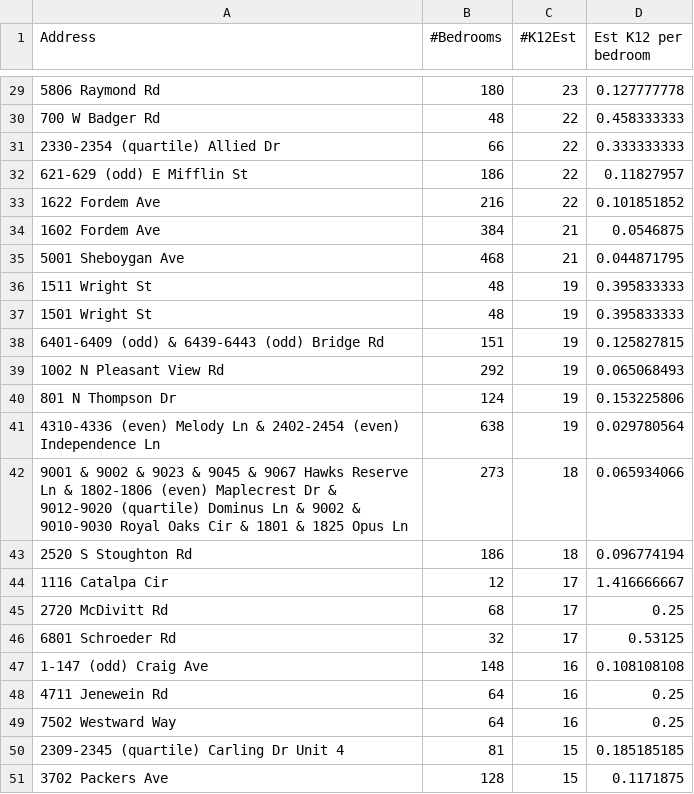
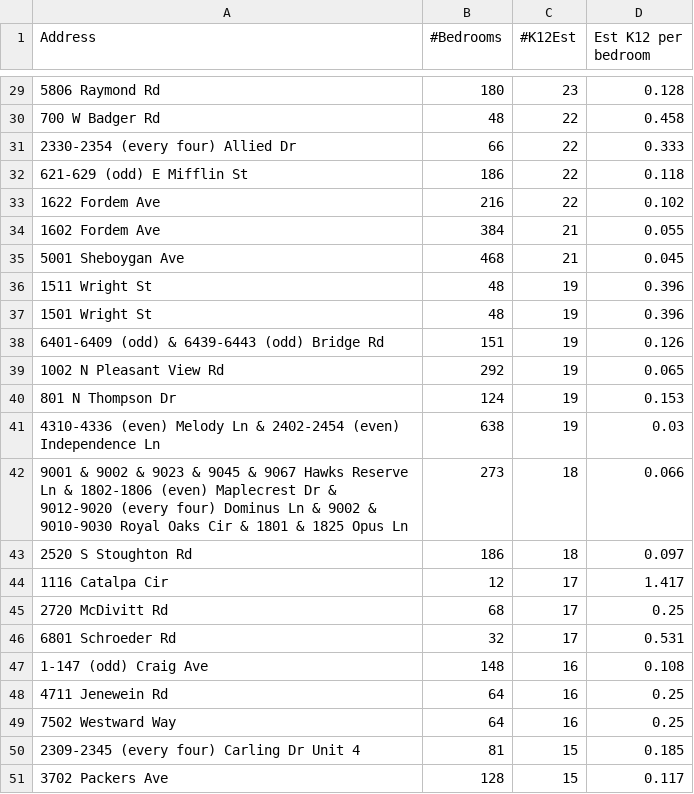
Before and after one commit to wesley0628/Internet-Access-Analysis, a CSV file: Top50_final_result.csv, drawn as a sheet; only a part is shown, gaps mark what is left out; the diff covers the shown part only.

```diff
--- a/Top50_final_result.csv
+++ b/Top50_final_result.csv
@@ -29,23 +29,23 @@ Address,#Bedrooms,#K12Est,Est K12 per bedroom
-5806 Raymond Rd,180,23,0.127777778
-700 W Badger Rd,48,22,0.458333333
-2330-2354 (quartile) Allied Dr,66,22,0.333333333
-621-629 (odd) E Mifflin St,186,22,0.11827957
-1622 Fordem Ave,216,22,0.101851852
-1602 Fordem Ave,384,21,0.0546875
-5001 Sheboygan Ave,468,21,0.044871795
-1511 Wright St,48,19,0.395833333
-1501 Wright St,48,19,0.395833333
-6401-6409 (odd) & 6439-6443 (odd) Bridge Rd,151,19,0.125827815
-1002 N Pleasant View Rd,292,19,0.065068493
-801 N Thompson Dr,124,19,0.153225806
-4310-4336 (even) Melody Ln & 2402-2454 (even) Independence Ln,638,19,0.029780564
-9001 & 9002 & 9023 & 9045 & 9067 Hawks Reserve Ln & 1802-1806 (even) Maplecrest Dr & 9012-9020 (quartile) Dominus Ln & 9002 & 9010-9030 Royal Oaks Cir & 1801 & 1825 Opus Ln,273,18,0.065934066
-2520 S Stoughton Rd,186,18,0.096774194
-1116 Catalpa Cir,12,17,1.416666667
+5806 Raymond Rd,180,23,0.128
+700 W Badger Rd,48,22,0.458
+2330-2354 (every four) Allied Dr,66,22,0.333
+621-629 (odd) E Mifflin St,186,22,0.118
+1622 Fordem Ave,216,22,0.102
+1602 Fordem Ave,384,21,0.055
+5001 Sheboygan Ave,468,21,0.045
+1511 Wright St,48,19,0.396
+1501 Wright St,48,19,0.396
+6401-6409 (odd) & 6439-6443 (odd) Bridge Rd,151,19,0.126
+1002 N Pleasant View Rd,292,19,0.065
+801 N Thompson Dr,124,19,0.153
+4310-4336 (even) Melody Ln & 2402-2454 (even) Independence Ln,638,19,0.03
+9001 & 9002 & 9023 & 9045 & 9067 Hawks Reserve Ln & 1802-1806 (even) Maplecrest Dr & 9012-9020 (every four) Dominus Ln & 9002 & 9010-9030 Royal Oaks Cir & 1801 & 1825 Opus Ln,273,18,0.066
+2520 S Stoughton Rd,186,18,0.097
+1116 Catalpa Cir,12,17,1.417
 2720 McDivitt Rd,68,17,0.25
-6801 Schroeder Rd,32,17,0.53125
-1-147 (odd) Craig Ave,148,16,0.108108108
+6801 Schroeder Rd,32,17,0.531
+1-147 (odd) Craig Ave,148,16,0.108
 4711 Jenewein Rd,64,16,0.25
 7502 Westward Way,64,16,0.25
-2309-2345 (quartile) Carling Dr Unit 4,81,15,0.185185185
-3702 Packers Ave,128,15,0.1171875
+2309-2345 (every four) Carling Dr Unit 4,81,15,0.185
+3702 Packers Ave,128,15,0.117
```
Also changed, not shown: 27 edited cells elsewhere in this file, 3 other files.
